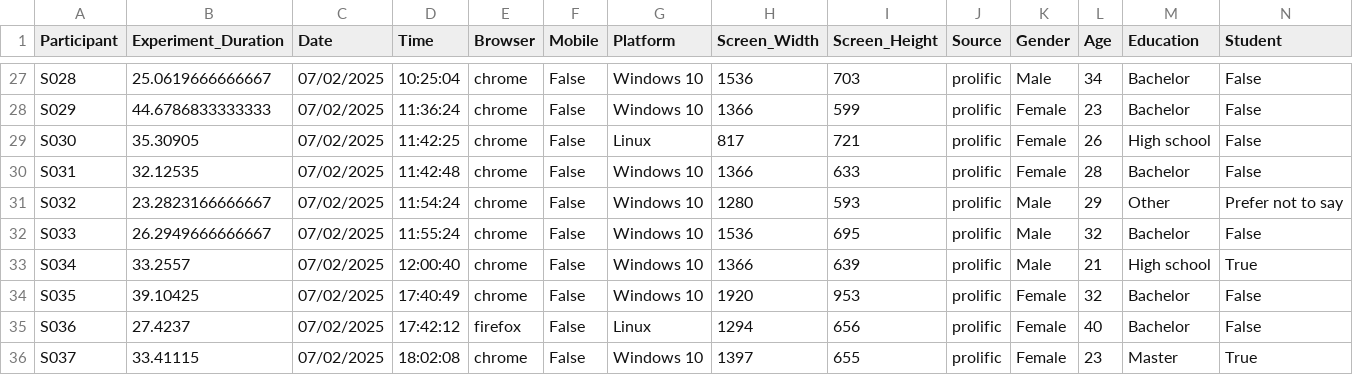
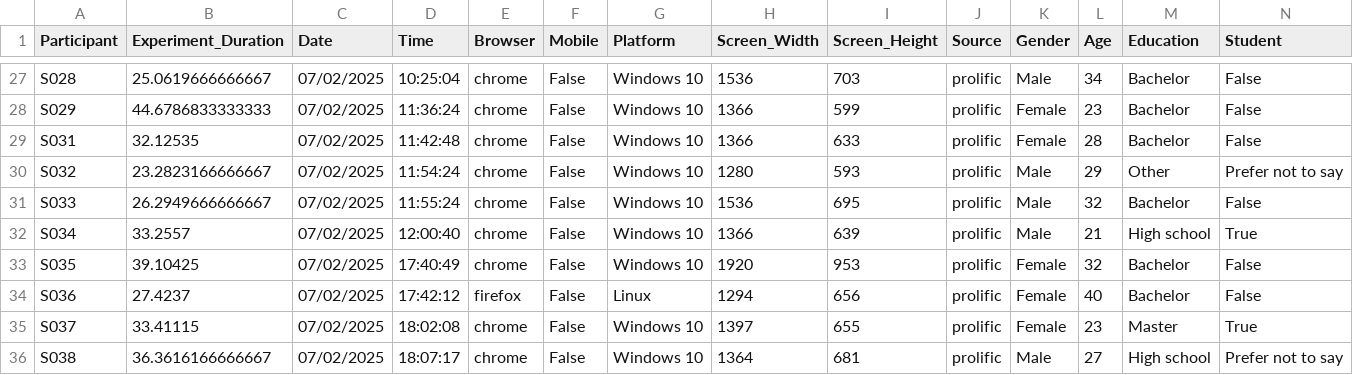
Before and after one commit to RealityBending/FictionEro, a CSV file: study2/data/data_participants.csv, drawn as a sheet; only a part is shown, gaps mark what is left out; the shorter side is filled out with more unchanged rows; rows hold the shown columns only; the diff names each change by its address in the sheet, - before the commit and + after, or states it on an @@ line.

```diff
--- a/study2/data/data_participants.csv
+++ b/study2/data/data_participants.csv
-row 29: S030 | 35.30905 | 07/02/2025 | 11:42:25 | chrome | False | Linux | 817 | 721 | prolific | Female | 26 | High school | False
```
Also changed, not shown: 39 other files.
